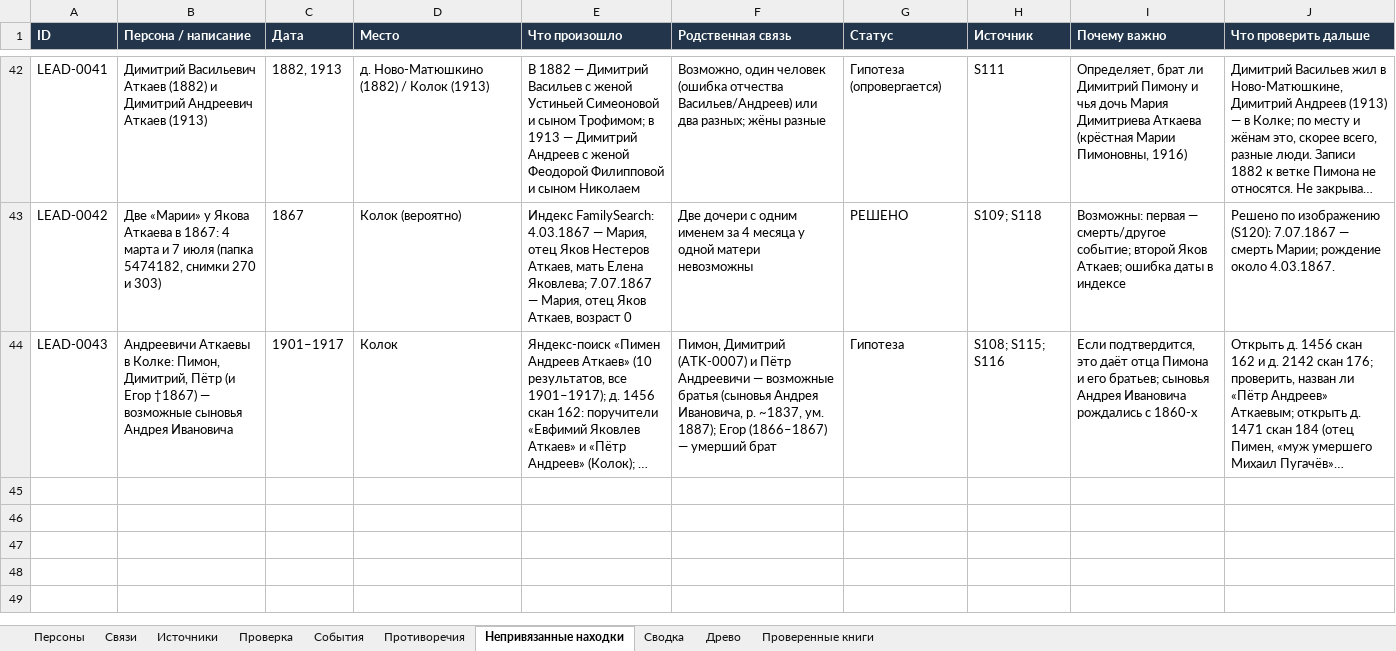
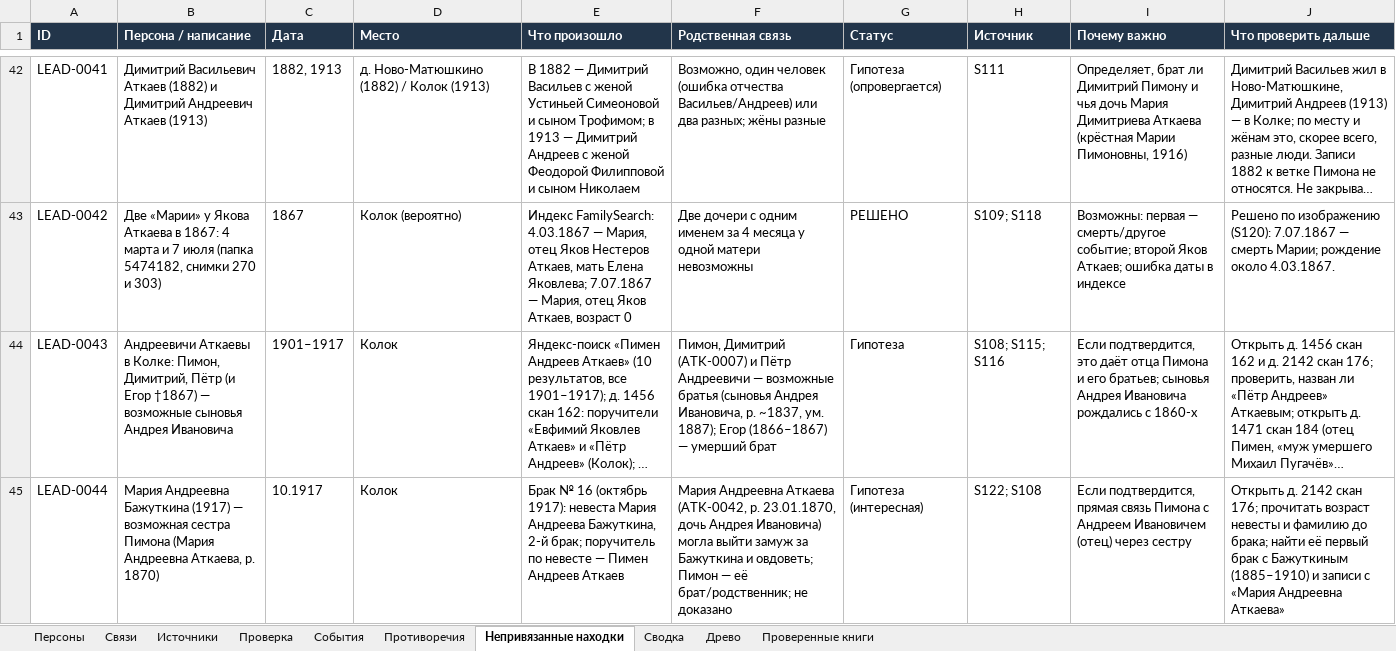
Before and after one commit to kilevoy/rykunov-family-tree, an Excel workbook: data/rykunov-family-tree.xlsx, sheet Непривязанные находки, drawn as a sheet; only a part is shown, gaps mark what is left out; long unchanged cells end in …; values as stored, in another font and other column widths than the file's, no borders; the diff names each change by its address in the sheet, - before the commit and + after, or states it on an @@ line.

```diff
--- a/data/rykunov-family-tree.xlsx (sheet Непривязанные находки)
+++ b/data/rykunov-family-tree.xlsx (sheet Непривязанные находки)
+row 45: LEAD-0044 | Мария Андреевна Бажуткина (1917) — возможная сестра Пимона (Мария Андреевна Аткаева, р. 1870) | 10.1917 | Колок | Брак № 16 (октябрь 1917): невеста Мария Андреева Бажуткина, 2-й брак; поручитель по невесте — Пимен Андреев Аткаев | Мария Андреевна Аткаева (ATK-0042, р. 23.01.1870, дочь Андрея Ивановича) могла выйти замуж за Бажуткина и овдоветь; Пимон — её брат/родственник; не доказано | Гипотеза (интересная) | S122; S108 | Если подтвердится, прямая связь Пимона с Андреем Ивановичем (отец) через сестру | Открыть д. 2142 скан 176; прочитать возраст невесты и фамилию до брака; найти её первый брак с Бажуткиным (1885–1910) и записи с «Мария Андреевна Аткаева»
```
Also changed, not shown: sheet Источники, sheet Персоны.
